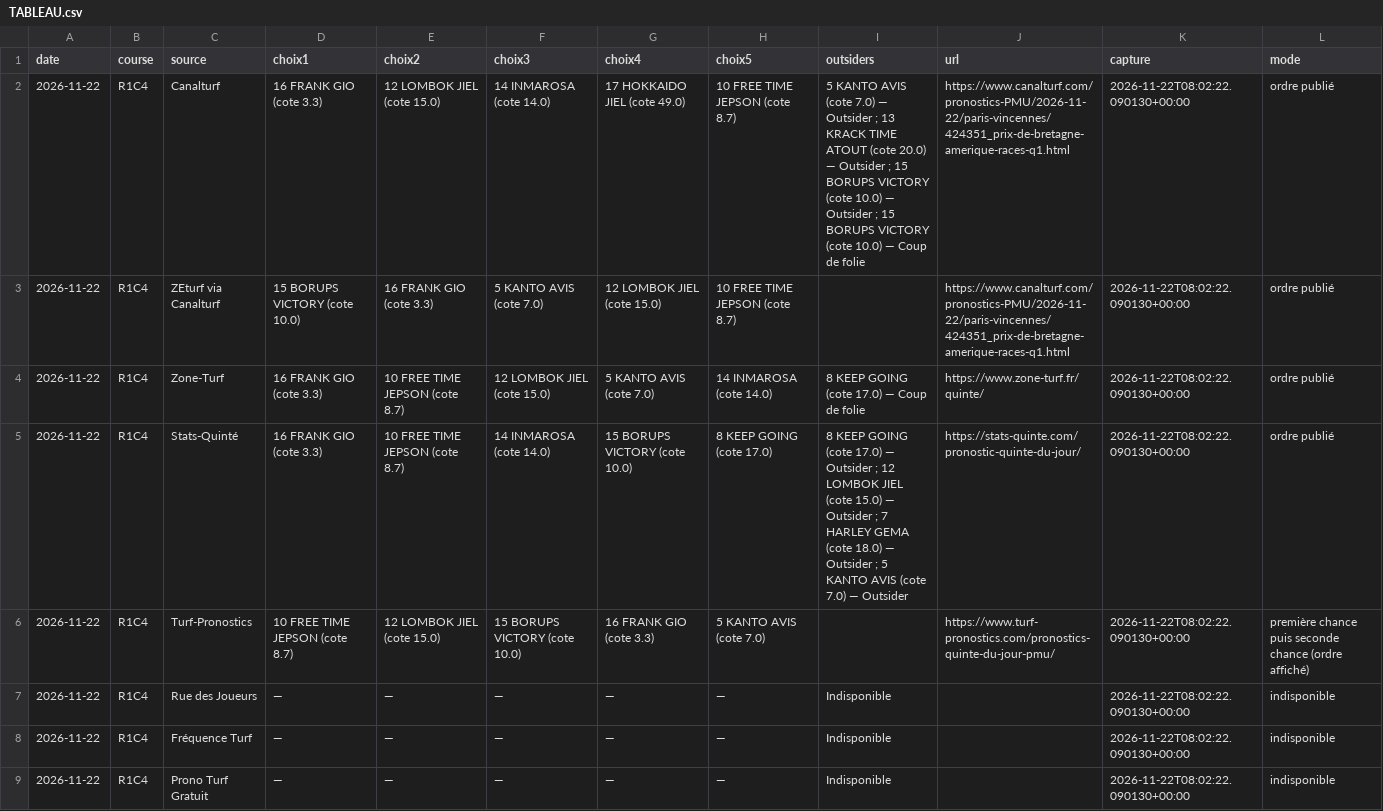
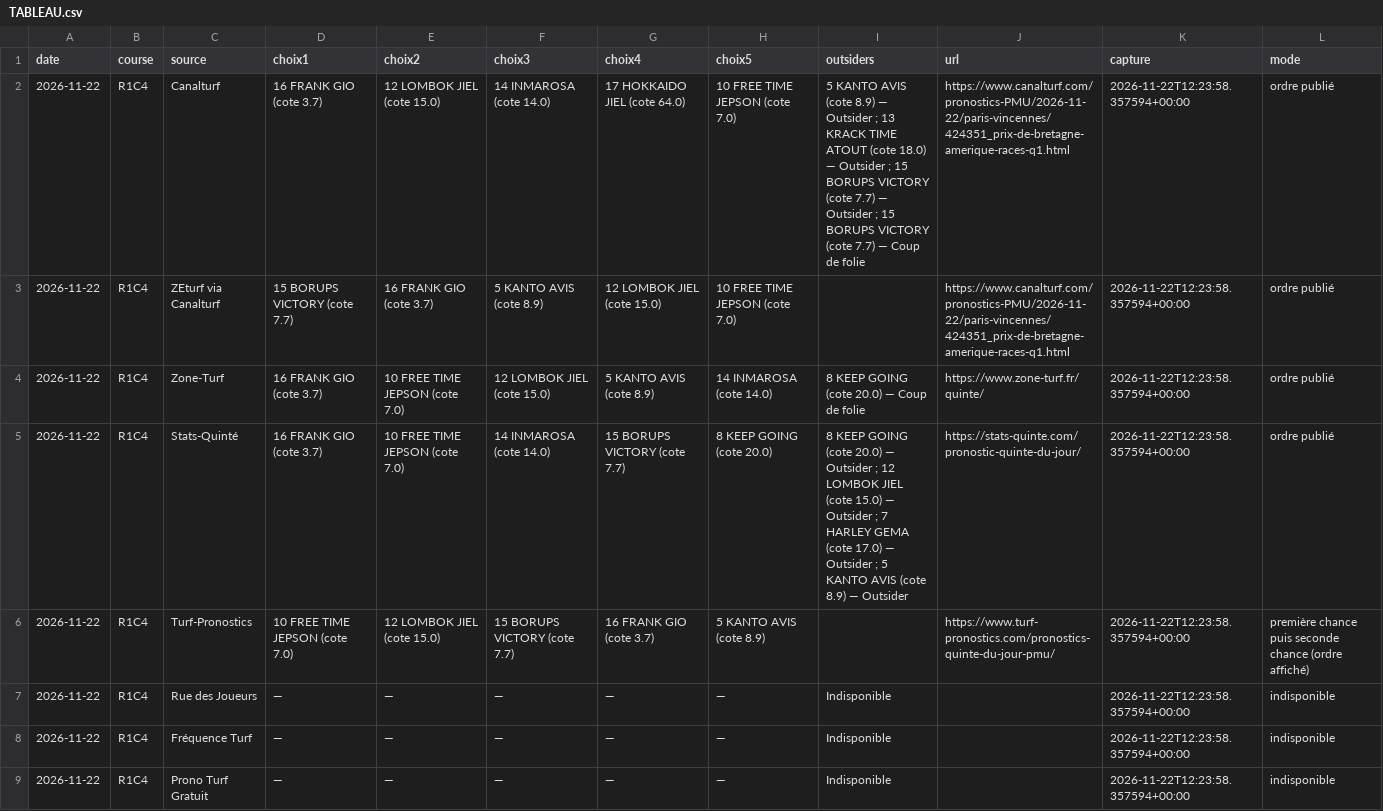
Before and after one commit to Pascalrive/pmu-scorer, a CSV file: consensus_pronostics/data/2026-11-22/TABLEAU.csv, drawn as a sheet.

Commit message:
Archive consensus editorial independant

```diff
--- a/consensus_pronostics/data/2026-11-22/TABLEAU.csv
+++ b/consensus_pronostics/data/2026-11-22/TABLEAU.csv
@@ -1,9 +1,9 @@
 date,course,source,choix1,choix2,choix3,choix4,choix5,outsiders,url,capture,mode
-2026-11-22,R1C4,Canalturf,16 FRANK GIO (cote 3.3),12 LOMBOK JIEL (cote 15.0),14 INMAROSA (cote 14.0),17 HOKKAIDO JIEL (cote 49.0),10 FREE TIME JEPSON (cote 8.7),5 KANTO AVIS (cote 7.0) — Outsider ; 13 KRACK TIME ATOUT (cote 20.0) — Outsider ; 15 BORUPS VICTORY (cote 10.0) — Outsider ; 15 BORUPS VICTORY (cote 10.0) — Coup de folie,https://www.canalturf.com/pronostics-PMU/2026-11-22/paris-vincennes/424351_prix-de-bretagne-amerique-races-q1.html,2026-11-22T08:02:22.090130+00:00,ordre publié
-2026-11-22,R1C4,ZEturf via Canalturf,15 BORUPS VICTORY (cote 10.0),16 FRANK GIO (cote 3.3),5 KANTO AVIS (cote 7.0),12 LOMBOK JIEL (cote 15.0),10 FREE TIME JEPSON (cote 8.7),,https://www.canalturf.com/pronostics-PMU/2026-11-22/paris-vincennes/424351_prix-de-bretagne-amerique-races-q1.html,2026-11-22T08:02:22.090130+00:00,ordre publié
-2026-11-22,R1C4,Zone-Turf,16 FRANK GIO (cote 3.3),10 FREE TIME JEPSON (cote 8.7),12 LOMBOK JIEL (cote 15.0),5 KANTO AVIS (cote 7.0),14 INMAROSA (cote 14.0),8 KEEP GOING (cote 17.0) — Coup de folie,https://www.zone-turf.fr/quinte/,2026-11-22T08:02:22.090130+00:00,ordre publié
-2026-11-22,R1C4,Stats-Quinté,16 FRANK GIO (cote 3.3),10 FREE TIME JEPSON (cote 8.7),14 INMAROSA (cote 14.0),15 BORUPS VICTORY (cote 10.0),8 KEEP GOING (cote 17.0),8 KEEP GOING (cote 17.0) — Outsider ; 12 LOMBOK JIEL (cote 15.0) — Outsider ; 7 HARLEY GEMA (cote 18.0) — Outsider ; 5 KANTO AVIS (cote 7.0) — Outsider,https://stats-quinte.com/pronostic-quinte-du-jour/,2026-11-22T08:02:22.090130+00:00,ordre publié
-2026-11-22,R1C4,Turf-Pronostics,10 FREE TIME JEPSON (cote 8.7),12 LOMBOK JIEL (cote 15.0),15 BORUPS VICTORY (cote 10.0),16 FRANK GIO (cote 3.3),5 KANTO AVIS (cote 7.0),,https://www.turf-pronostics.com/pronostics-quinte-du-jour-pmu/,2026-11-22T08:02:22.090130+00:00,première chance puis seconde chance (ordre affiché)
-2026-11-22,R1C4,Rue des Joueurs,—,—,—,—,—,Indisponible,,2026-11-22T08:02:22.090130+00:00,indisponible
-2026-11-22,R1C4,Fréquence Turf,—,—,—,—,—,Indisponible,,2026-11-22T08:02:22.090130+00:00,indisponible
-2026-11-22,R1C4,Prono Turf Gratuit,—,—,—,—,—,Indisponible,,2026-11-22T08:02:22.090130+00:00,indisponible
+2026-11-22,R1C4,Canalturf,16 FRANK GIO (cote 3.7),12 LOMBOK JIEL (cote 15.0),14 INMAROSA (cote 14.0),17 HOKKAIDO JIEL (cote 64.0),10 FREE TIME JEPSON (cote 7.0),5 KANTO AVIS (cote 8.9) — Outsider ; 13 KRACK TIME ATOUT (cote 18.0) — Outsider ; 15 BORUPS VICTORY (cote 7.7) — Outsider ; 15 BORUPS VICTORY (cote 7.7) — Coup de folie,https://www.canalturf.com/pronostics-PMU/2026-11-22/paris-vincennes/424351_prix-de-bretagne-amerique-races-q1.html,2026-11-22T12:23:58.357594+00:00,ordre publié
+2026-11-22,R1C4,ZEturf via Canalturf,15 BORUPS VICTORY (cote 7.7),16 FRANK GIO (cote 3.7),5 KANTO AVIS (cote 8.9),12 LOMBOK JIEL (cote 15.0),10 FREE TIME JEPSON (cote 7.0),,https://www.canalturf.com/pronostics-PMU/2026-11-22/paris-vincennes/424351_prix-de-bretagne-amerique-races-q1.html,2026-11-22T12:23:58.357594+00:00,ordre publié
+2026-11-22,R1C4,Zone-Turf,16 FRANK GIO (cote 3.7),10 FREE TIME JEPSON (cote 7.0),12 LOMBOK JIEL (cote 15.0),5 KANTO AVIS (cote 8.9),14 INMAROSA (cote 14.0),8 KEEP GOING (cote 20.0) — Coup de folie,https://www.zone-turf.fr/quinte/,2026-11-22T12:23:58.357594+00:00,ordre publié
+2026-11-22,R1C4,Stats-Quinté,16 FRANK GIO (cote 3.7),10 FREE TIME JEPSON (cote 7.0),14 INMAROSA (cote 14.0),15 BORUPS VICTORY (cote 7.7),8 KEEP GOING (cote 20.0),8 KEEP GOING (cote 20.0) — Outsider ; 12 LOMBOK JIEL (cote 15.0) — Outsider ; 7 HARLEY GEMA (cote 17.0) — Outsider ; 5 KANTO AVIS (cote 8.9) — Outsider,https://stats-quinte.com/pronostic-quinte-du-jour/,2026-11-22T12:23:58.357594+00:00,ordre publié
+2026-11-22,R1C4,Turf-Pronostics,10 FREE TIME JEPSON (cote 7.0),12 LOMBOK JIEL (cote 15.0),15 BORUPS VICTORY (cote 7.7),16 FRANK GIO (cote 3.7),5 KANTO AVIS (cote 8.9),,https://www.turf-pronostics.com/pronostics-quinte-du-jour-pmu/,2026-11-22T12:23:58.357594+00:00,première chance puis seconde chance (ordre affiché)
+2026-11-22,R1C4,Rue des Joueurs,—,—,—,—,—,Indisponible,,2026-11-22T12:23:58.357594+00:00,indisponible
+2026-11-22,R1C4,Fréquence Turf,—,—,—,—,—,Indisponible,,2026-11-22T12:23:58.357594+00:00,indisponible
+2026-11-22,R1C4,Prono Turf Gratuit,—,—,—,—,—,Indisponible,,2026-11-22T12:23:58.357594+00:00,indisponible
```
Also changed, not shown: 4 other files.
